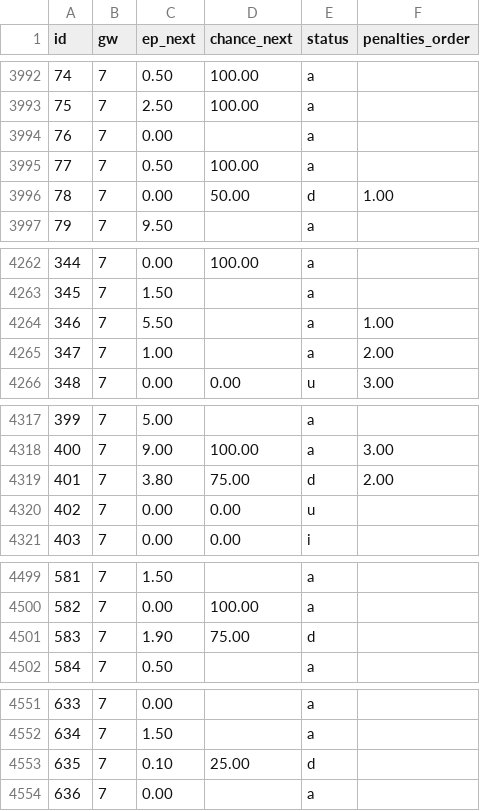
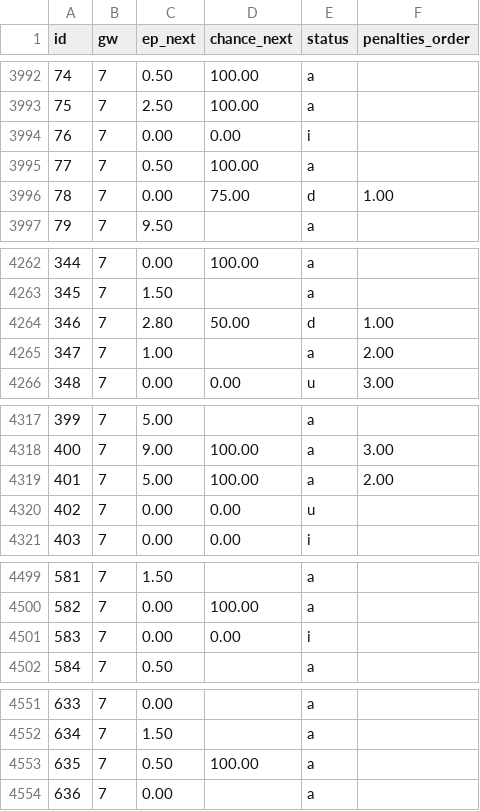
Before and after one commit to ClemEsBot1/Fpl, a CSV file: scripts/ml/data/fpl-snapshots/2026-27.csv, drawn as a sheet; only a part is shown, gaps mark what is left out; the diff covers the shown part only.

```diff
--- a/scripts/ml/data/fpl-snapshots/2026-27.csv
+++ b/scripts/ml/data/fpl-snapshots/2026-27.csv
@@ -3993,5 +3993,5 @@ id,gw,ep_next,chance_next,status,penalties_order
 75,7,2.50,100.00,a,
-76,7,0.00,,a,
+76,7,0.00,0.00,i,
 77,7,0.50,100.00,a,
-78,7,0.00,50.00,d,1.00
+78,7,0.00,75.00,d,1.00
 79,7,9.50,,a,
@@ -4263,3 +4263,3 @@ id,gw,ep_next,chance_next,status,penalties_order
 345,7,1.50,,a,
-346,7,5.50,,a,1.00
+346,7,2.80,50.00,d,1.00
 347,7,1.00,,a,2.00
@@ -4318,3 +4318,3 @@ id,gw,ep_next,chance_next,status,penalties_order
 400,7,9.00,100.00,a,3.00
-401,7,3.80,75.00,d,2.00
+401,7,5.00,100.00,a,2.00
 402,7,0.00,0.00,u,
@@ -4500,3 +4500,3 @@ id,gw,ep_next,chance_next,status,penalties_order
 582,7,0.00,100.00,a,
-583,7,1.90,75.00,d,
+583,7,0.00,0.00,i,
 584,7,0.50,,a,
@@ -4552,3 +4552,3 @@ id,gw,ep_next,chance_next,status,penalties_order
 634,7,1.50,,a,
-635,7,0.10,25.00,d,
+635,7,0.50,100.00,a,
 636,7,0.00,,a,
```
Also changed, not shown: 33 edited cells elsewhere in this file, 2 other files.
